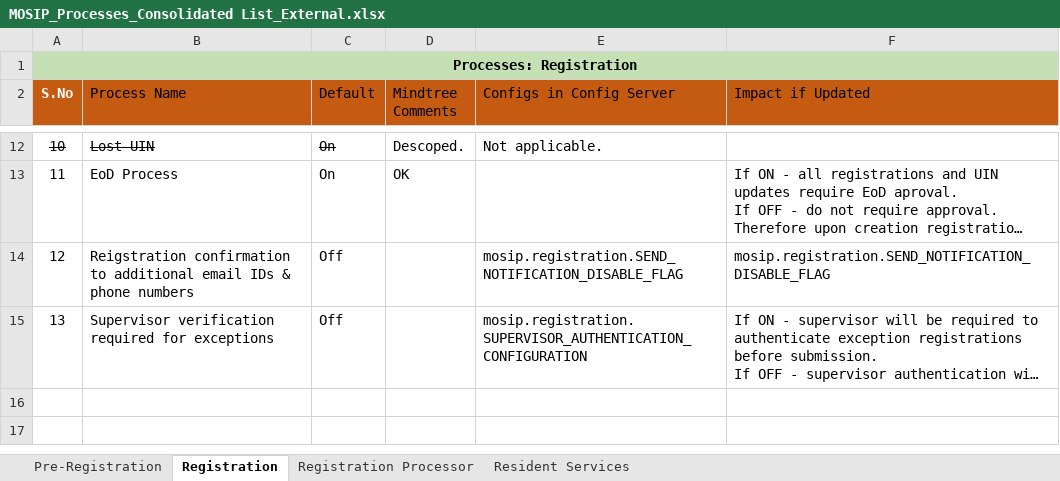
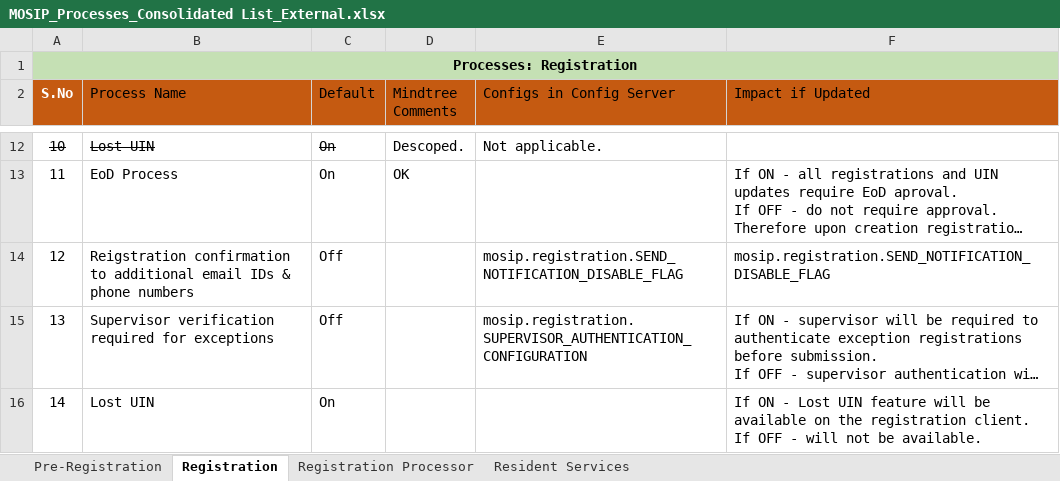
Before and after one commit to mosip/mosip-ref-impl, an Excel workbook: docs/requirements/MOSIP_Processes_Consolidated List_External.xlsx, sheet Registration, drawn as a sheet; only a part is shown, gaps mark what is left out; long unchanged cells end in …; values as stored, in another font and other column widths than the file's, no borders; table styles not drawn; ↵ is a line break in a cell; the diff names each change by its address in the sheet, - before the commit and + after, or states it on an @@ line.

```diff
--- a/docs/requirements/MOSIP_Processes_Consolidated List_External.xlsx (sheet Registration)
+++ b/docs/requirements/MOSIP_Processes_Consolidated List_External.xlsx (sheet Registration)
+row 16: 14 | Lost UIN | On |  |  | If ON - Lost UIN feature will be available on the registration client. ↵ If OFF - will not be available.
```
Also changed, not shown: docs/requirements/MOSIP_Configurations_Consolidated List_Updated_14Nov18_CV_Final.xlsx.
